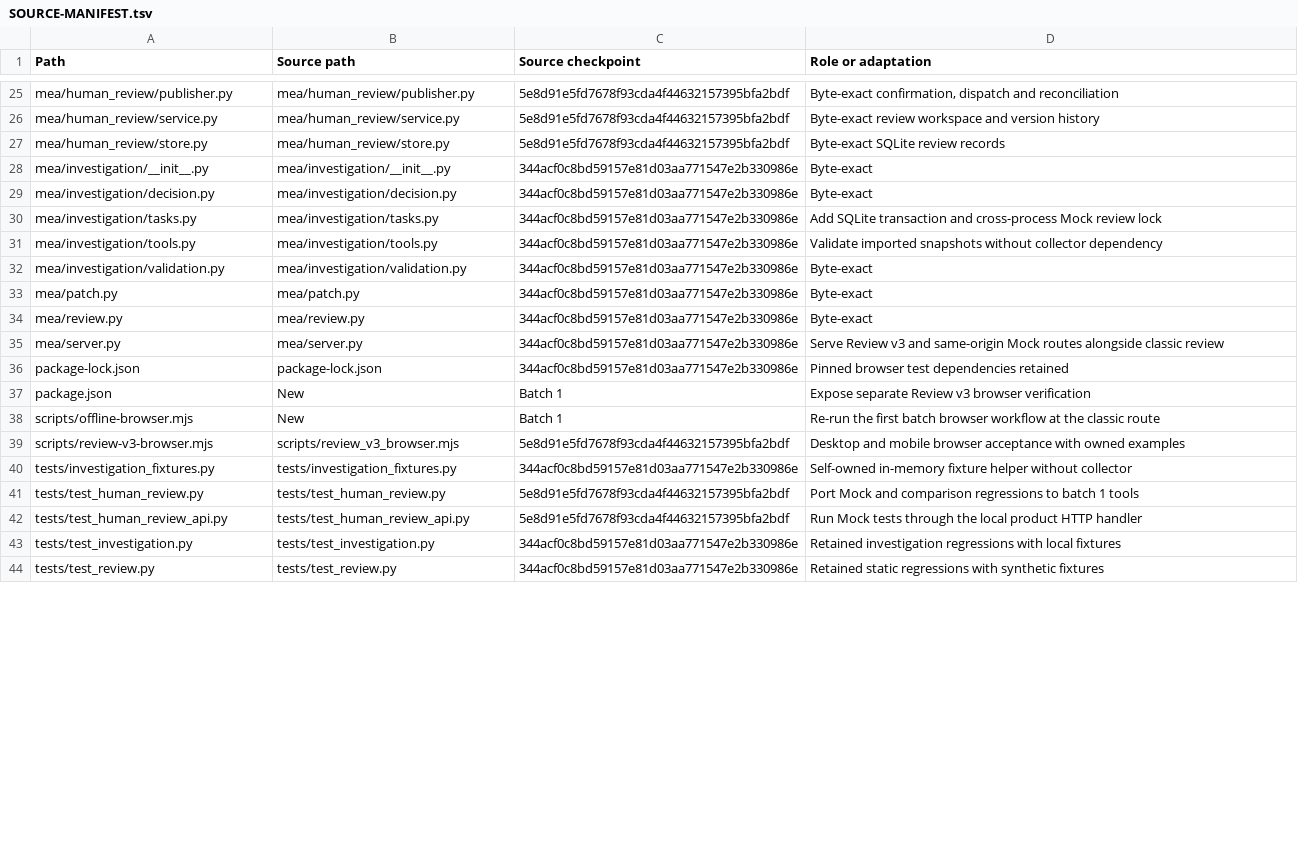
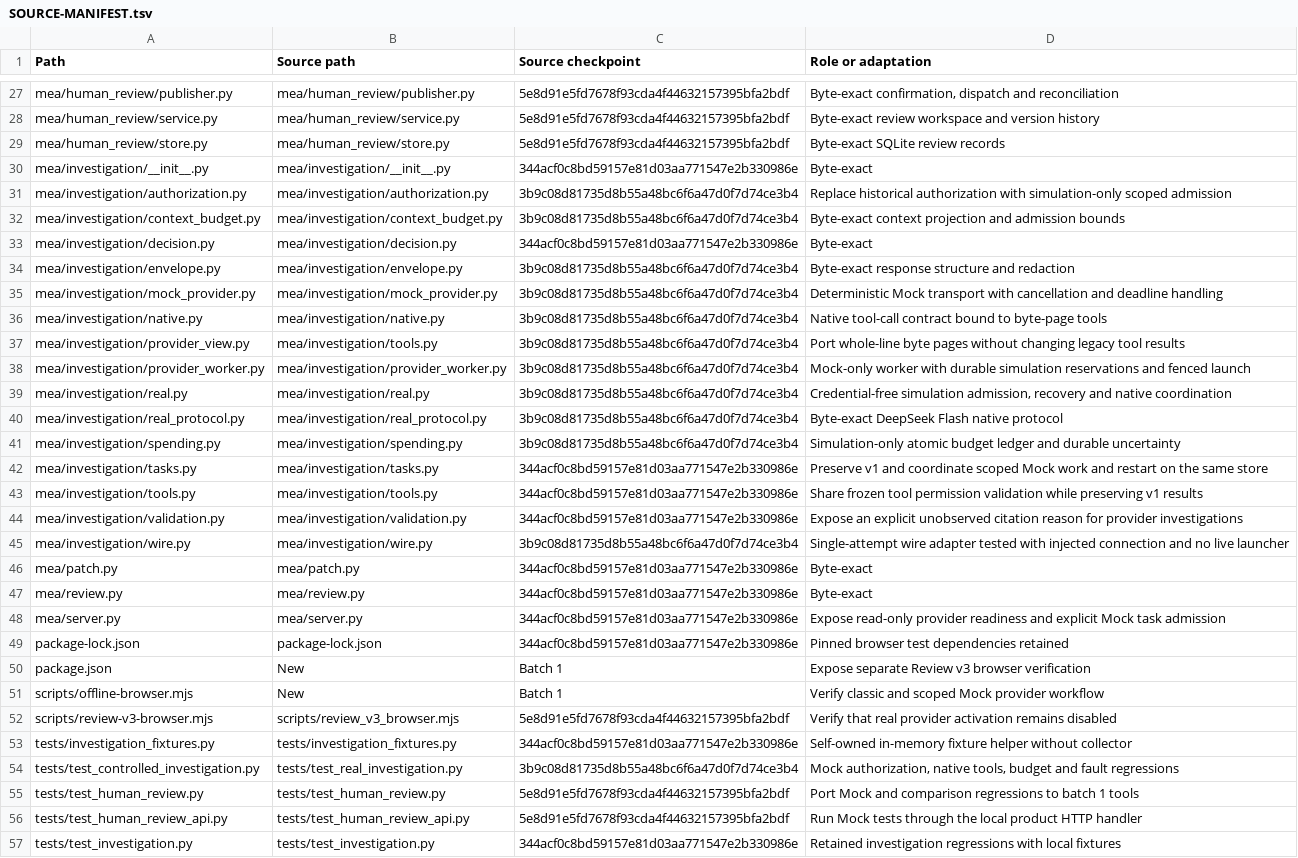
Before and after one commit to a27497/mea-review, a TSV file: SOURCE-MANIFEST.tsv, drawn as a sheet; only a part is shown, gaps mark what is left out; the shorter side is filled out with more unchanged rows; the diff covers the shown part only.

```diff
--- a/SOURCE-MANIFEST.tsv
+++ b/SOURCE-MANIFEST.tsv
@@ -28,14 +30,26 @@ mea/human_review/store.py	mea/human_review/store.py	5e8d91e5fd7678f93cda4f446321
 mea/investigation/__init__.py	mea/investigation/__init__.py	344acf0c8bd59157e81d03aa771547e2b330986e	Byte-exact
+mea/investigation/authorization.py	mea/investigation/authorization.py	3b9c08d81735d8b55a48bc6f6a47d0f7d74ce3b4	Replace historical authorization with simulation-only scoped admission
+mea/investigation/context_budget.py	mea/investigation/context_budget.py	3b9c08d81735d8b55a48bc6f6a47d0f7d74ce3b4	Byte-exact context projection and admission bounds
 mea/investigation/decision.py	mea/investigation/decision.py	344acf0c8bd59157e81d03aa771547e2b330986e	Byte-exact
-mea/investigation/tasks.py	mea/investigation/tasks.py	344acf0c8bd59157e81d03aa771547e2b330986e	Add SQLite transaction and cross-process Mock review lock
-mea/investigation/tools.py	mea/investigation/tools.py	344acf0c8bd59157e81d03aa771547e2b330986e	Validate imported snapshots without collector dependency
-mea/investigation/validation.py	mea/investigation/validation.py	344acf0c8bd59157e81d03aa771547e2b330986e	Byte-exact
+mea/investigation/envelope.py	mea/investigation/envelope.py	3b9c08d81735d8b55a48bc6f6a47d0f7d74ce3b4	Byte-exact response structure and redaction
+mea/investigation/mock_provider.py	mea/investigation/mock_provider.py	3b9c08d81735d8b55a48bc6f6a47d0f7d74ce3b4	Deterministic Mock transport with cancellation and deadline handling
+mea/investigation/native.py	mea/investigation/native.py	3b9c08d81735d8b55a48bc6f6a47d0f7d74ce3b4	Native tool-call contract bound to byte-page tools
+mea/investigation/provider_view.py	mea/investigation/tools.py	3b9c08d81735d8b55a48bc6f6a47d0f7d74ce3b4	Port whole-line byte pages without changing legacy tool results
+mea/investigation/provider_worker.py	mea/investigation/provider_worker.py	3b9c08d81735d8b55a48bc6f6a47d0f7d74ce3b4	Mock-only worker with durable simulation reservations and fenced launch
+mea/investigation/real.py	mea/investigation/real.py	3b9c08d81735d8b55a48bc6f6a47d0f7d74ce3b4	Credential-free simulation admission, recovery and native coordination
+mea/investigation/real_protocol.py	mea/investigation/real_protocol.py	3b9c08d81735d8b55a48bc6f6a47d0f7d74ce3b4	Byte-exact DeepSeek Flash native protocol
+mea/investigation/spending.py	mea/investigation/spending.py	3b9c08d81735d8b55a48bc6f6a47d0f7d74ce3b4	Simulation-only atomic budget ledger and durable uncertainty
+mea/investigation/tasks.py	mea/investigation/tasks.py	344acf0c8bd59157e81d03aa771547e2b330986e	Preserve v1 and coordinate scoped Mock work and restart on the same store
+mea/investigation/tools.py	mea/investigation/tools.py	344acf0c8bd59157e81d03aa771547e2b330986e	Share frozen tool permission validation while preserving v1 results
+mea/investigation/validation.py	mea/investigation/validation.py	344acf0c8bd59157e81d03aa771547e2b330986e	Expose an explicit unobserved citation reason for provider investigations
+mea/investigation/wire.py	mea/investigation/wire.py	3b9c08d81735d8b55a48bc6f6a47d0f7d74ce3b4	Single-attempt wire adapter tested with injected connection and no live launcher
 mea/patch.py	mea/patch.py	344acf0c8bd59157e81d03aa771547e2b330986e	Byte-exact
 mea/review.py	mea/review.py	344acf0c8bd59157e81d03aa771547e2b330986e	Byte-exact
-mea/server.py	mea/server.py	344acf0c8bd59157e81d03aa771547e2b330986e	Serve Review v3 and same-origin Mock routes alongside classic review
+mea/server.py	mea/server.py	344acf0c8bd59157e81d03aa771547e2b330986e	Expose read-only provider readiness and explicit Mock task admission
 package-lock.json	package-lock.json	344acf0c8bd59157e81d03aa771547e2b330986e	Pinned browser test dependencies retained
 package.json	New	Batch 1	Expose separate Review v3 browser verification
-scripts/offline-browser.mjs	New	Batch 1	Re-run the first batch browser workflow at the classic route
-scripts/review-v3-browser.mjs	scripts/review_v3_browser.mjs	5e8d91e5fd7678f93cda4f44632157395bfa2bdf	Desktop and mobile browser acceptance with owned examples
+scripts/offline-browser.mjs	New	Batch 1	Verify classic and scoped Mock provider workflow
+scripts/review-v3-browser.mjs	scripts/review_v3_browser.mjs	5e8d91e5fd7678f93cda4f44632157395bfa2bdf	Verify that real provider activation remains disabled
 tests/investigation_fixtures.py	tests/investigation_fixtures.py	344acf0c8bd59157e81d03aa771547e2b330986e	Self-owned in-memory fixture helper without collector
+tests/test_controlled_investigation.py	tests/test_real_investigation.py	3b9c08d81735d8b55a48bc6f6a47d0f7d74ce3b4	Mock authorization, native tools, budget and fault regressions
 tests/test_human_review.py	tests/test_human_review.py	5e8d91e5fd7678f93cda4f44632157395bfa2bdf	Port Mock and comparison regressions to batch 1 tools
```
Also changed, not shown: 3 added rows and 4 edited cells elsewhere in this file, 24 other files.
